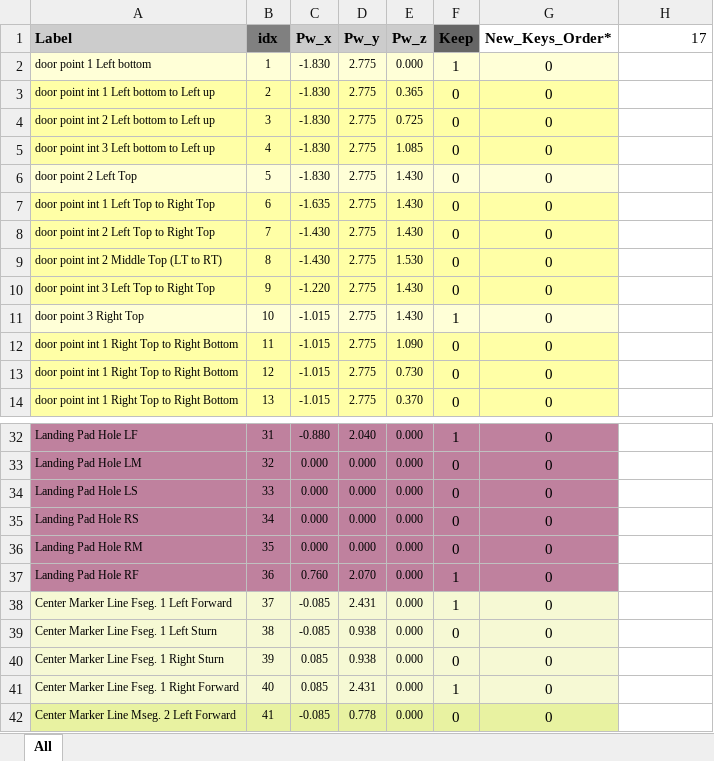
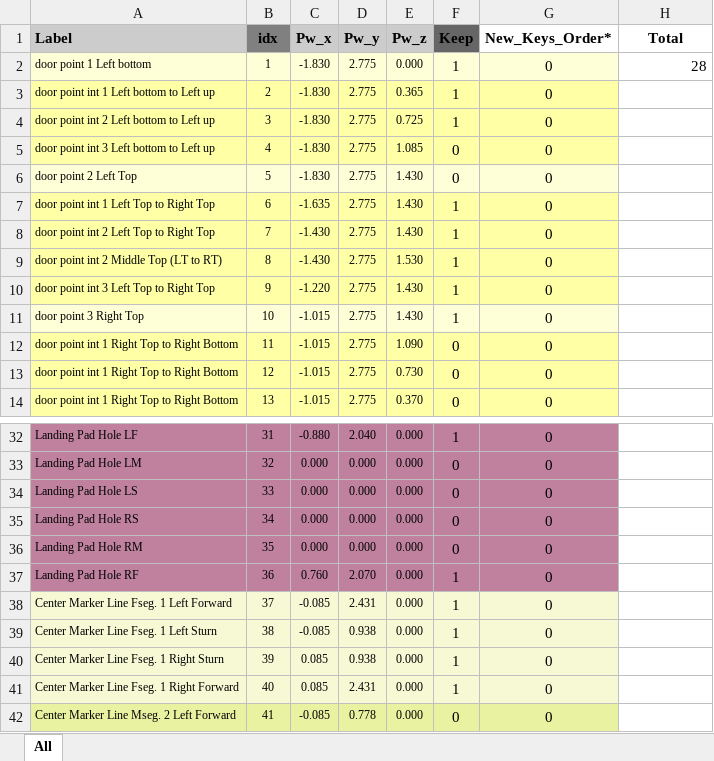
Before and after one commit to ManeeshW/SDML, an Excel workbook: pw.xlsx, sheet All, drawn as a sheet; only a part is shown, gaps mark what is left out; values as stored, in another font and other column widths than the file's, no borders; conditional formats not drawn; the diff covers the shown part only; the diff names each change by its address in the sheet, - before the commit and + after, or states it on an @@ line.

```diff
--- a/pw.xlsx (sheet All)
+++ b/pw.xlsx (sheet All)
-H1: 17
+H1: Total
@@ H1 bold: off → on, alignment: right → center @@
-H2 (Total): (empty)
+H2 (Total): 28
-F3:F4 (Keep): 0
+F3:F4 (Keep): 1
-F7:F10 (Keep): 0
+F7:F10 (Keep): 1
-F39:F40 (Keep): 0
+F39:F40 (Keep): 1
```
Also changed, not shown: 6 edited cells elsewhere in this sheet, 1 other file.
